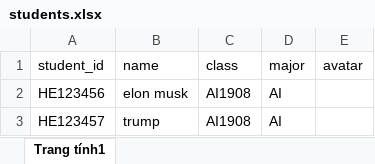
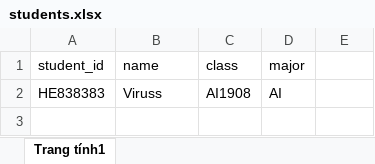
Before and after one commit to QDung210/Student-Attendance-System, an Excel workbook: src/students.xlsx, sheet Trang tính1, drawn as a sheet; values as stored, in another font and other column widths than the file's, no borders; charts and pictures not drawn; removed rows and columns are numbered as before the commit, all else as after; the diff names each change by its address in the sheet, - before the commit and + after, or states it on an @@ line.

Commit message:
Create dashboard and add student feature

```diff
--- a/src/students.xlsx (sheet Trang tính1)
+++ b/src/students.xlsx (sheet Trang tính1)
-E1: avatar
+E1: (empty)
-row 2: HE123456 | elon musk | AI1908 | AI
-A2 (student_id): HE123457
+A2 (student_id): HE838383
-B2 (name): trump
+B2 (name): Viruss
```
Also changed, not shown: 17 other files.
